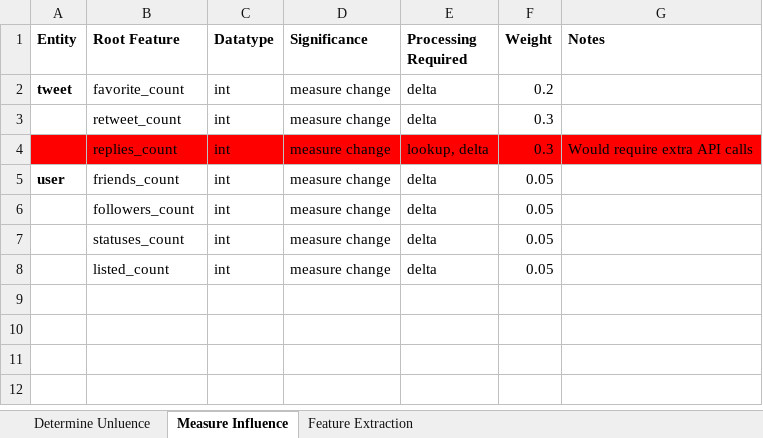
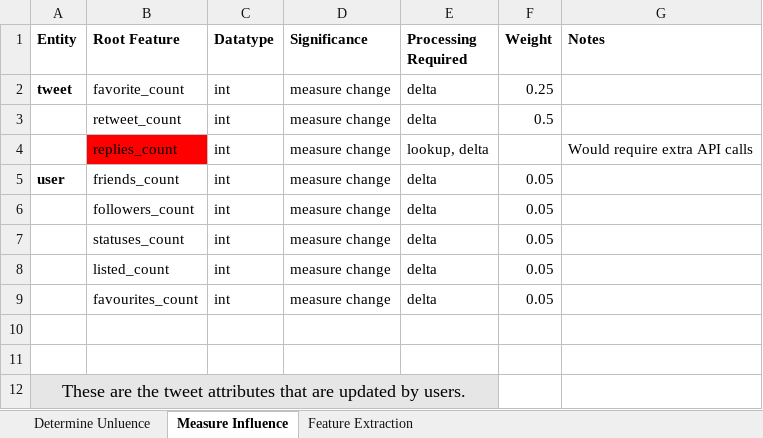
Before and after one commit to jdecke71/tw_net, an Excel workbook: resources/features.xlsx, sheet Measure Influence, drawn as a sheet; values as stored, in another font and other column widths than the file's, no borders; the diff names each change by its address in the sheet, - before the commit and + after, or states it on an @@ line.

```diff
--- a/resources/features.xlsx (sheet Measure Influence)
+++ b/resources/features.xlsx (sheet Measure Influence)
-F2 (Weight): 0.2
+F2 (Weight): 0.25
-F3 (Weight): 0.3
+F3 (Weight): 0.5
-A4 fill: #FF0000
+A4 fill: none
-C4:G4 fill: #FF0000
+C4:G4 fill: none
-F4 (Weight): 0.3
+F4 (Weight): (empty)
+row 9:  | favourites_count | int | measure change | delta | 0.05
+row 10: (empty)
+row 11: (empty)
+row 12: These are the tweet attributes that are updated by users.
```
Also changed, not shown: sheet Determine Unluence, sheet Feature Extraction, 33 other files.
